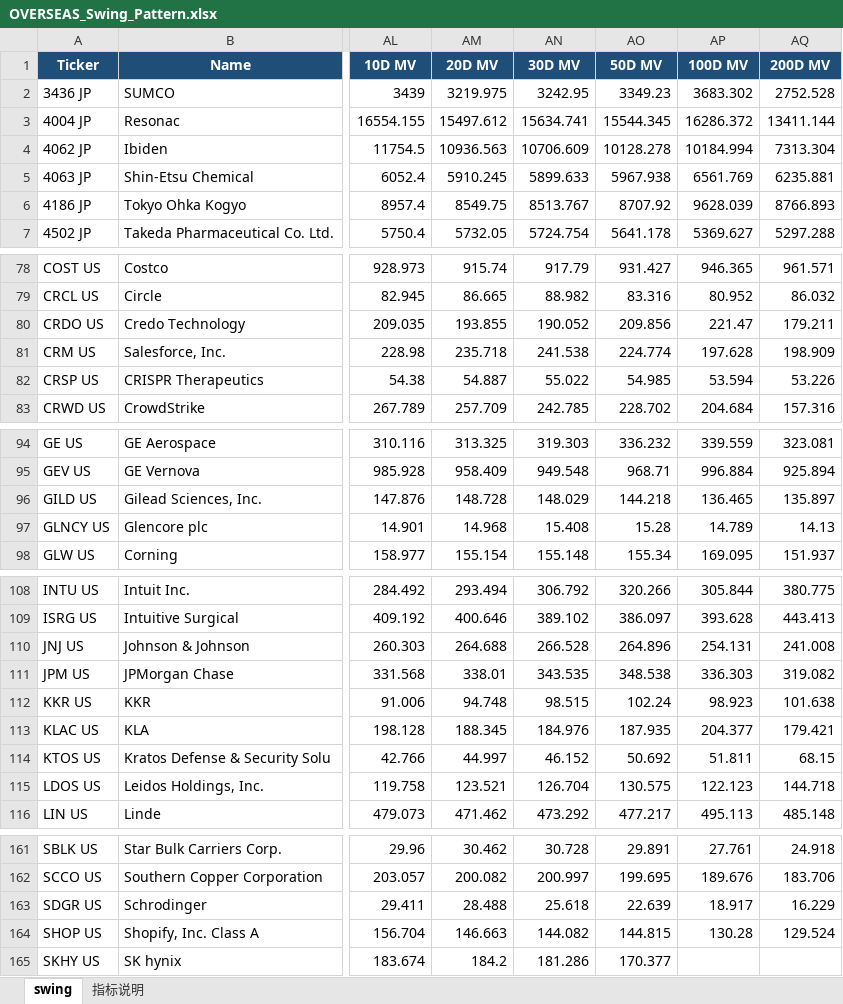
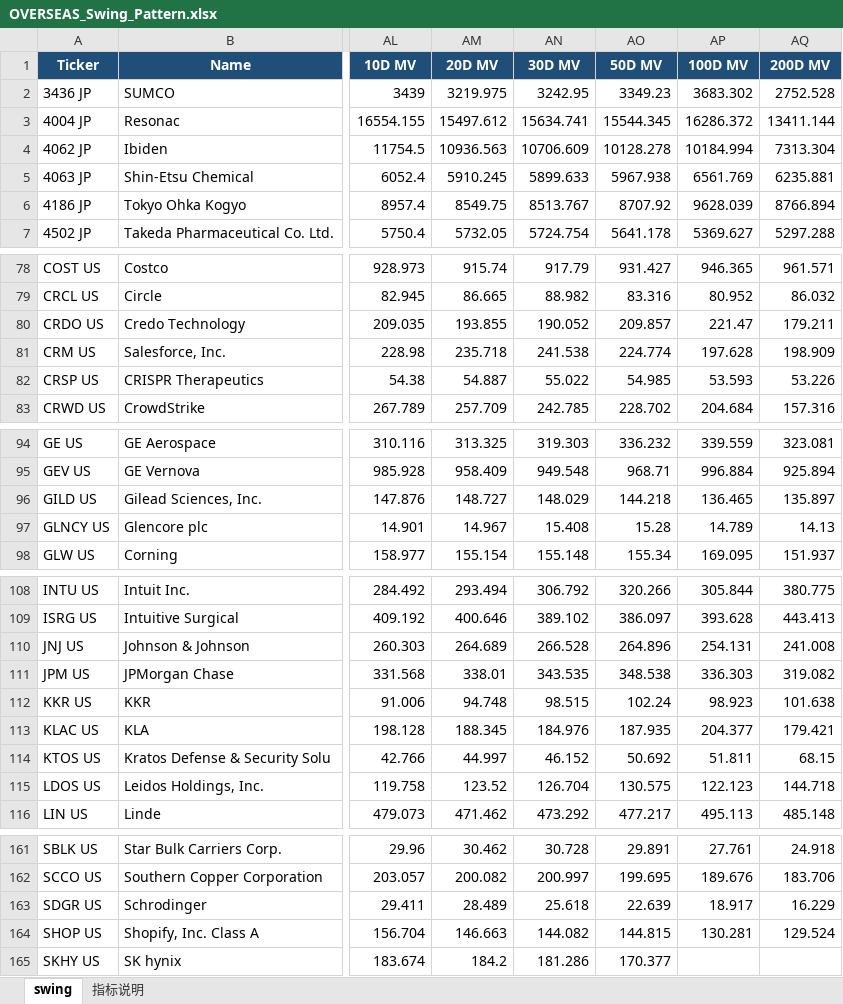
Before and after one commit to jibom/swing-pattern, an Excel workbook: OVERSEAS_Swing_Pattern.xlsx, sheet swing, drawn as a sheet; only a part is shown, gaps mark what is left out; values as stored, in another font and other column widths than the file's, no borders; the diff covers the shown part only; the diff names each change by its address in the sheet, - before the commit and + after, or states it on an @@ line.

```diff
--- a/OVERSEAS_Swing_Pattern.xlsx (sheet swing)
+++ b/OVERSEAS_Swing_Pattern.xlsx (sheet swing)
-AQ6 (200D MV): 8766.893
+AQ6 (200D MV): 8766.894
-AO80 (50D MV): 209.856
+AO80 (50D MV): 209.857
-AP82 (100D MV): 53.594
+AP82 (100D MV): 53.593
-AM96 (20D MV): 148.728
+AM96 (20D MV): 148.727
-AM97 (20D MV): 14.968
+AM97 (20D MV): 14.967
-AM110 (20D MV): 264.688
+AM110 (20D MV): 264.689
-AM115 (20D MV): 123.521
+AM115 (20D MV): 123.52
-AM163 (20D MV): 28.488
+AM163 (20D MV): 28.489
-AP164 (100D MV): 130.28
+AP164 (100D MV): 130.281
```
Also changed, not shown: 8 edited cells elsewhere in this sheet, sheet 指标说明, 1 other file.
